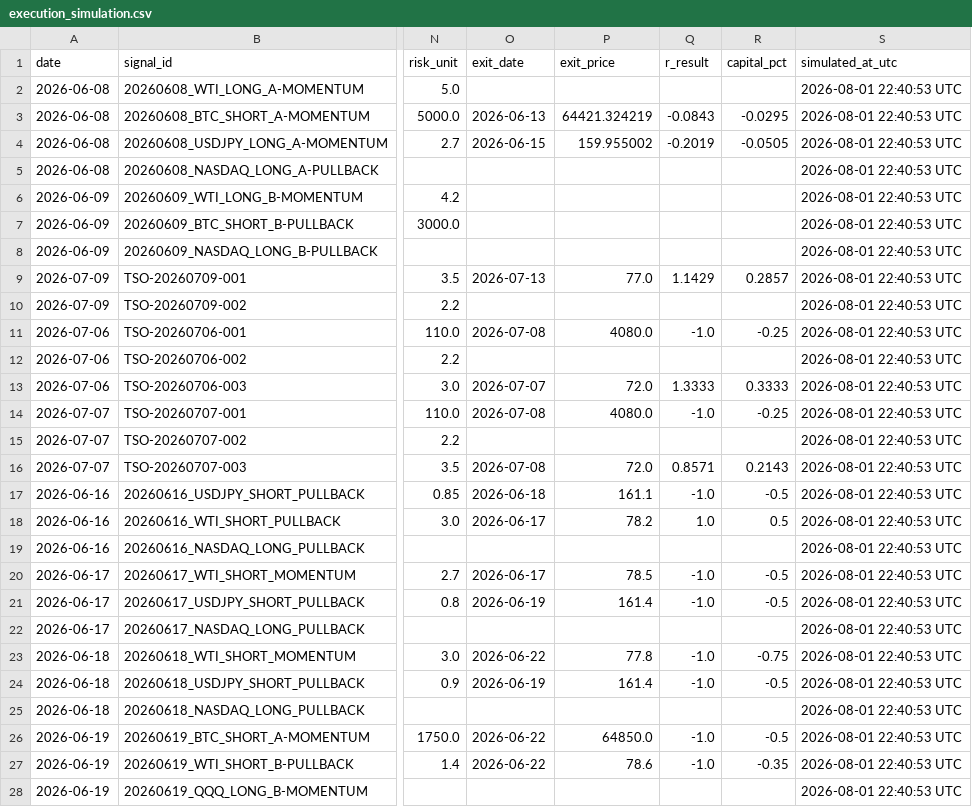
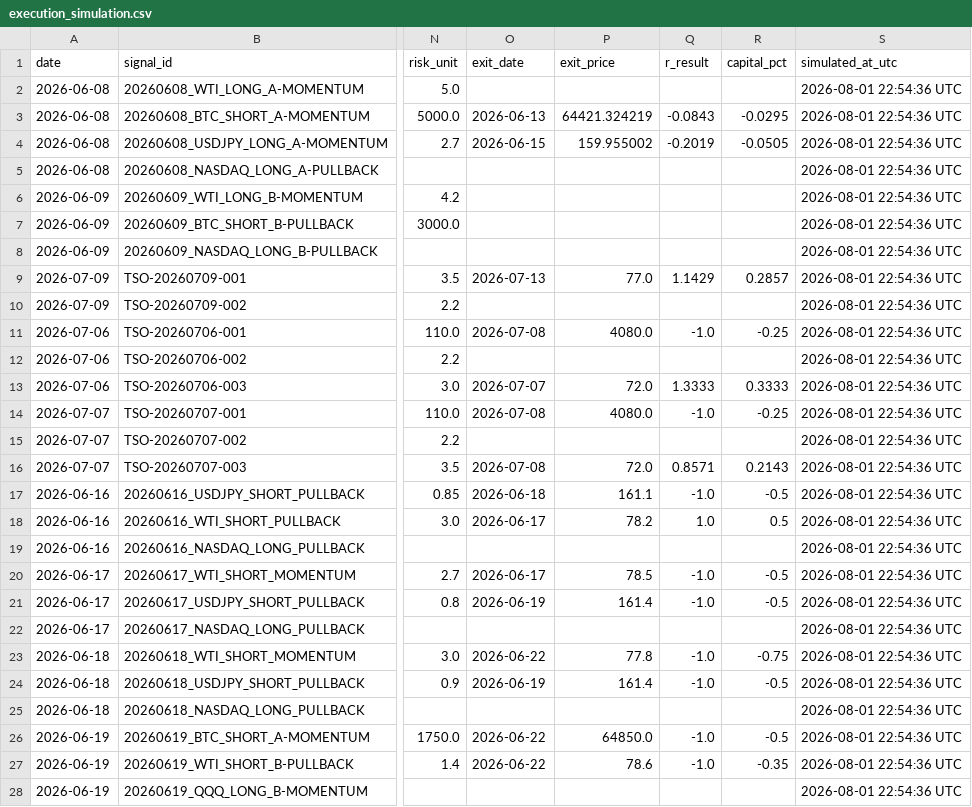
Before and after one commit to Tadaim2tk/tactical-swing-os, a CSV file: data/execution_simulation.csv, drawn as a sheet; only a part is shown, gaps mark what is left out; the diff covers the shown part only; the diff names each change by its address in the sheet, - before the commit and + after, or states it on an @@ line.

```diff
--- a/data/execution_simulation.csv
+++ b/data/execution_simulation.csv
-S2:S28 (simulated_at_utc): 2026-08-01 22:40:53 UTC
+S2:S28 (simulated_at_utc): 2026-08-01 22:54:36 UTC
```
Also changed, not shown: 5 added rows and 42 edited cells elsewhere in this file, 4 other files.
